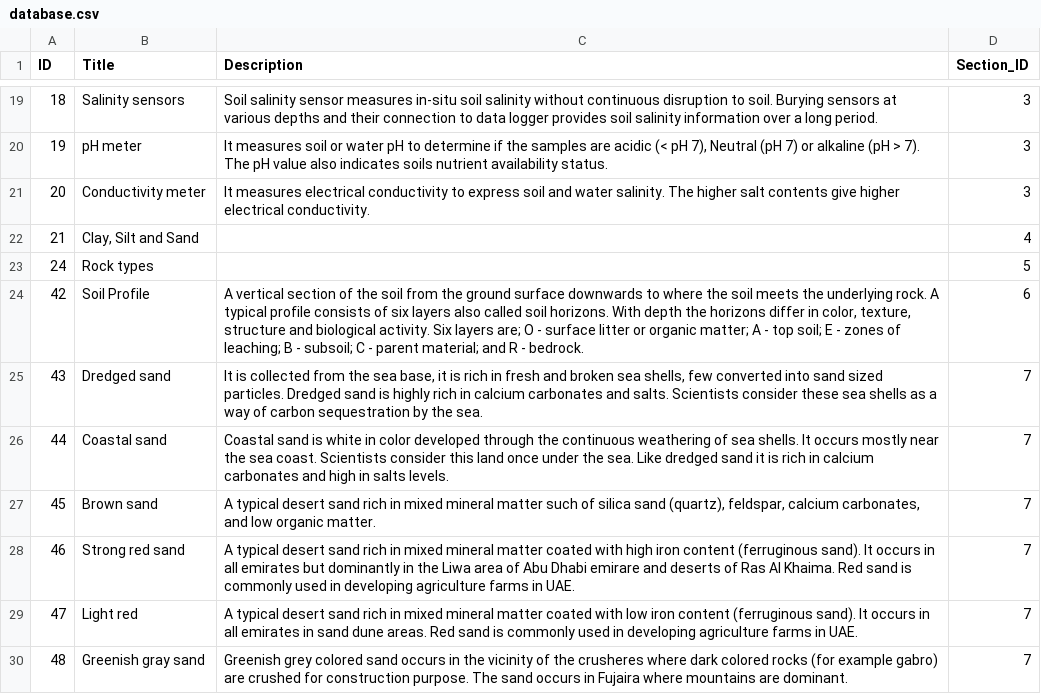
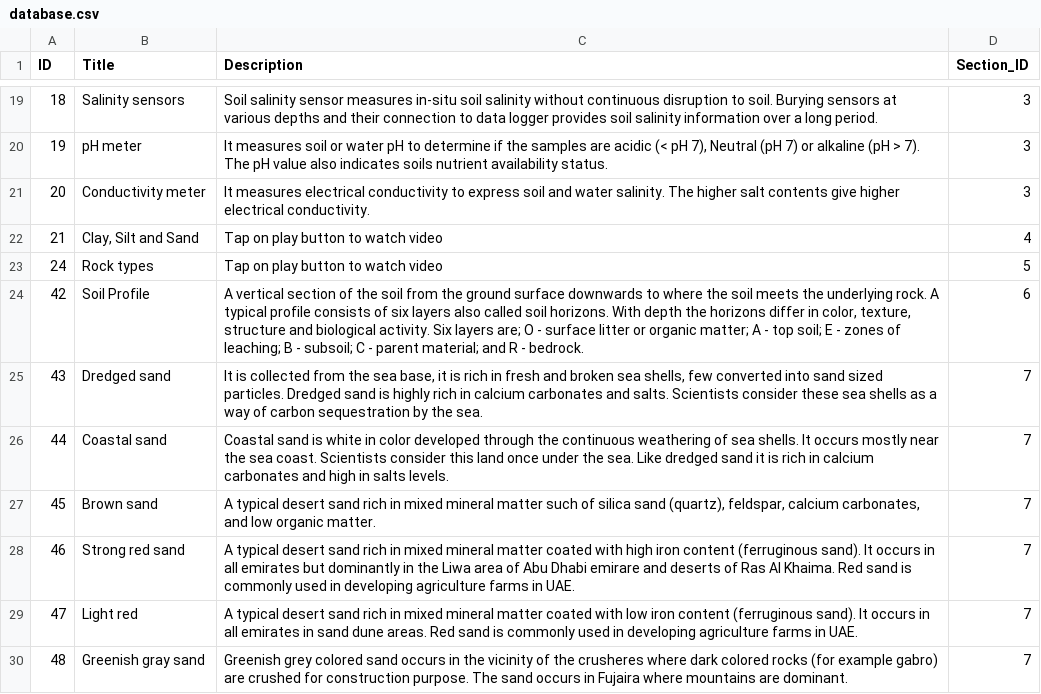
Before and after one commit to thesimplegames/var, a CSV file: Assets/Assets/CSV/database.csv, drawn as a sheet; only a part is shown, gaps mark what is left out.

```diff
--- a/Assets/Assets/CSV/database.csv
+++ b/Assets/Assets/CSV/database.csv
@@ -21,4 +21,4 @@ ID,Title,Description,Section_ID
 20,Conductivity meter,It measures electrical conductivity to express soil and water salinity. The higher salt contents give higher electrical conductivity.,3
-21,"Clay, Silt and Sand",,4
-24,Rock types,,5
+21,"Clay, Silt and Sand",Tap on play button to watch video,4
+24,Rock types,Tap on play button to watch video,5
 42,Soil Profile,"A vertical section of the soil from the ground surface downwards to where the soil meets the underlying rock. A typical profile consists of six layers also called soil horizons. With depth the horizons differ in color, texture, structure and biological activity. Six layers are; O - surface litter or organic matter; A - top soil; E - zones of leaching; B - subsoil; C - parent material; and R - bedrock.",6
```
Also changed, not shown: 9 other files.
